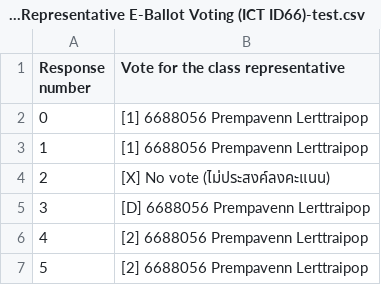
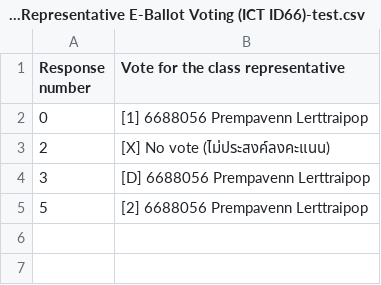
Before and after one commit to warawuth4/ICTELEC26-Voting-Visual, a CSV file: public/2026 Student Representative E-Ballot Voting (ICT ID66)-test.csv, drawn as a sheet.

```diff
--- a/public/2026 Student Representative E-Ballot Voting (ICT ID66)-test.csv
+++ b/public/2026 Student Representative E-Ballot Voting (ICT ID66)-test.csv
@@ -2,6 +2,4 @@
 0,"[1] 6688056 Prempavenn Lerttraipop"
-1,"[1] 6688056 Prempavenn Lerttraipop"
 2,"[X] No vote (ไม่ประสงค์ลงคะเเนน)"
 3,"[D] 6688056 Prempavenn Lerttraipop"
-4,"[2] 6688056 Prempavenn Lerttraipop"
 5,"[2] 6688056 Prempavenn Lerttraipop"
```
Also changed, not shown: public/2026 Student Association Party E-Ballot Voting (All students)-test.csv, 1 other file.
